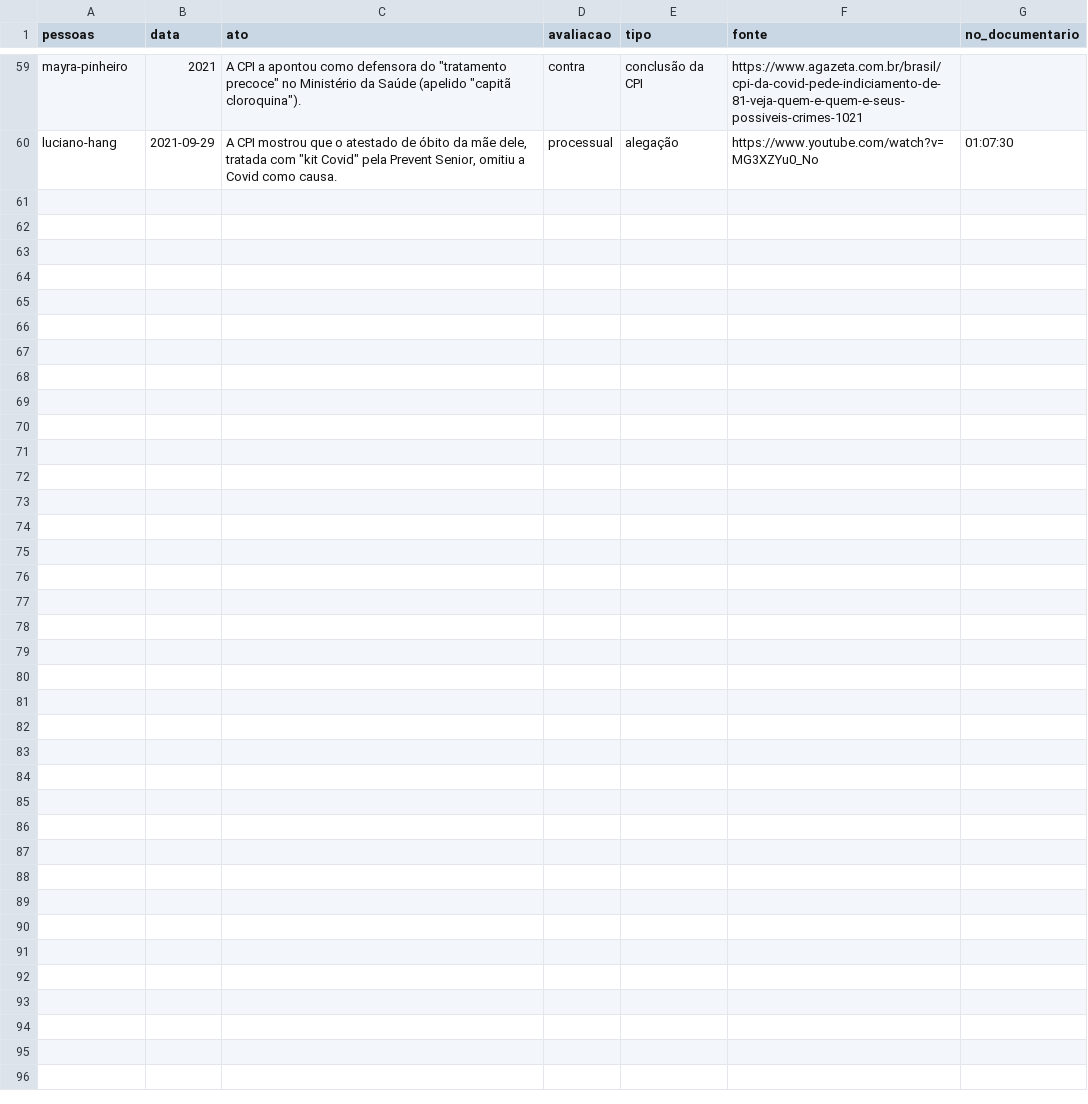
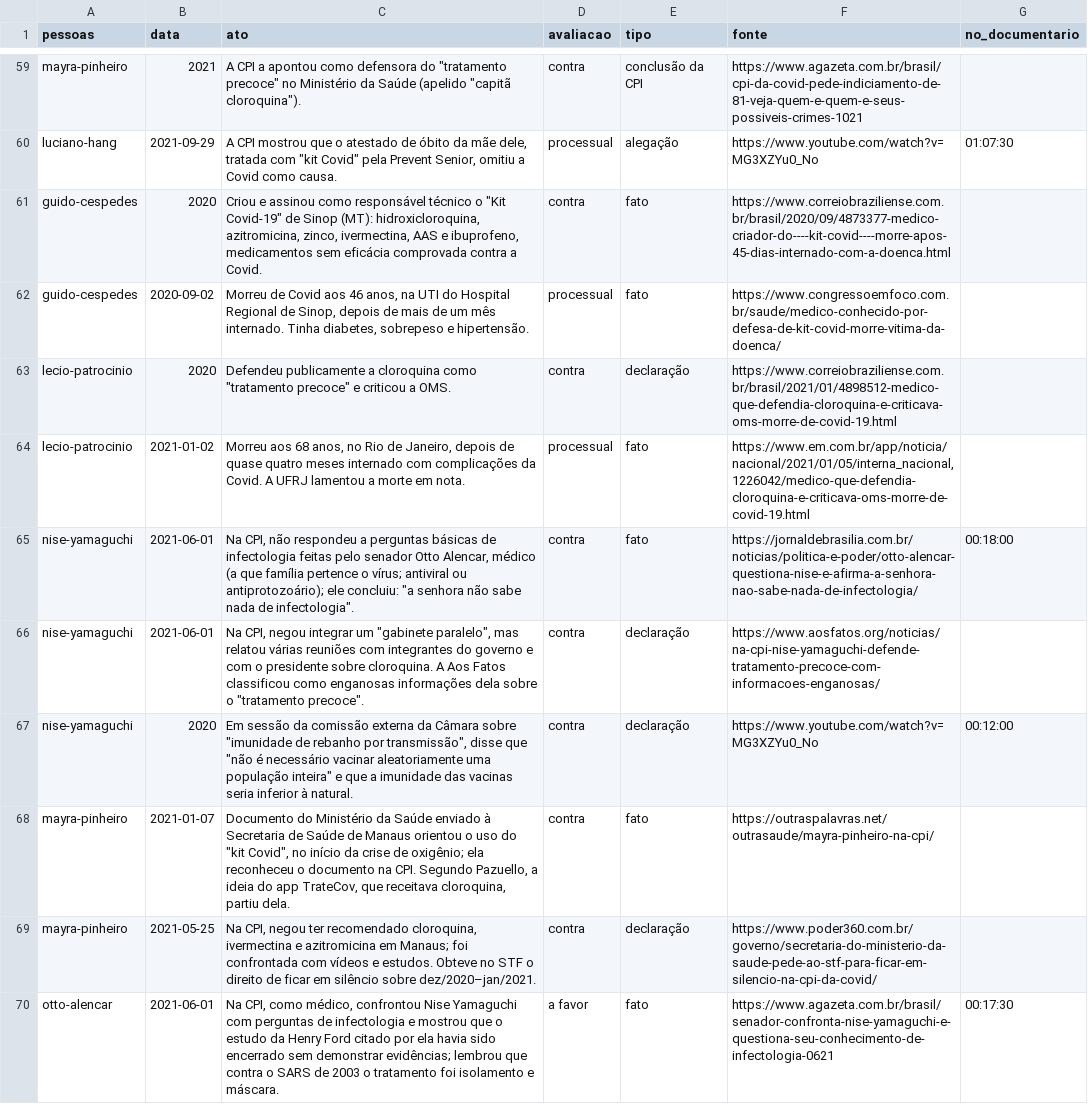
Before and after one commit to nk-ls/anatomia-do-caos, a CSV file: dados/atos.csv, drawn as a sheet; only a part is shown, gaps mark what is left out.

```diff
--- a/dados/atos.csv
+++ b/dados/atos.csv
@@ -60 +60,11 @@ mayra-pinheiro,2021,"A CPI a apontou como defensora do ""tratamento precoce"" no
 luciano-hang,2021-09-29,"A CPI mostrou que o atestado de óbito da mãe dele, tratada com ""kit Covid"" pela Prevent Senior, omitiu a Covid como causa.",processual,alegação,https://www.youtube.com/watch?v=MG3XZYu0_No,01:07:30
+guido-cespedes,2020,"Criou e assinou como responsável técnico o ""Kit Covid-19"" de Sinop (MT): hidroxicloroquina, azitromicina, zinco, ivermectina, AAS e ibuprofeno, medicamentos sem eficácia comprovada contra a Covid.",contra,fato,https://www.correiobraziliense.com.br/brasil/2020/09/4873377-medico-criador-do----kit-covid----morre-apos-45-dias-internado-com-a-doenca.html,
+guido-cespedes,2020-09-02,"Morreu de Covid aos 46 anos, na UTI do Hospital Regional de Sinop, depois de mais de um mês internado. Tinha diabetes, sobrepeso e hipertensão.",processual,fato,https://www.congressoemfoco.com.br/saude/medico-conhecido-por-defesa-de-kit-covid-morre-vitima-da-doenca/,
+lecio-patrocinio,2020,"Defendeu publicamente a cloroquina como ""tratamento precoce"" e criticou a OMS.",contra,declaração,https://www.correiobraziliense.com.br/brasil/2021/01/4898512-medico-que-defendia-cloroquina-e-criticava-oms-morre-de-covid-19.html,
+lecio-patrocinio,2021-01-02,"Morreu aos 68 anos, no Rio de Janeiro, depois de quase quatro meses internado com complicações da Covid. A UFRJ lamentou a morte em nota.",processual,fato,"https://www.em.com.br/app/noticia/nacional/2021/01/05/interna_nacional,1226042/medico-que-defendia-cloroquina-e-criticava-oms-morre-de-covid-19.html",
+nise-yamaguchi,2021-06-01,"Na CPI, não respondeu a perguntas básicas de infectologia feitas pelo senador Otto Alencar, médico (a que família pertence o vírus; antiviral ou antiprotozoário); ele concluiu: ""a senhora não sabe nada de infectologia"".",contra,fato,https://jornaldebrasilia.com.br/noticias/politica-e-poder/otto-alencar-questiona-nise-e-afirma-a-senhora-nao-sabe-nada-de-infectologia/,00:18:00
+nise-yamaguchi,2021-06-01,"Na CPI, negou integrar um ""gabinete paralelo"", mas relatou várias reuniões com integrantes do governo e com o presidente sobre cloroquina. A Aos Fatos classificou como enganosas informações dela sobre o ""tratamento precoce"".",contra,declaração,https://www.aosfatos.org/noticias/na-cpi-nise-yamaguchi-defende-tratamento-precoce-com-informacoes-enganosas/,
+nise-yamaguchi,2020,"Em sessão da comissão externa da Câmara sobre ""imunidade de rebanho por transmissão"", disse que ""não é necessário vacinar aleatoriamente uma população inteira"" e que a imunidade das vacinas seria inferior à natural.",contra,declaração,https://www.youtube.com/watch?v=MG3XZYu0_No,00:12:00
+mayra-pinheiro,2021-01-07,"Documento do Ministério da Saúde enviado à Secretaria de Saúde de Manaus orientou o uso do ""kit Covid"", no início da crise de oxigênio; ela reconheceu o documento na CPI. Segundo Pazuello, a ideia do app TrateCov, que receitava cloroquina, partiu dela.",contra,fato,https://outraspalavras.net/outrasaude/mayra-pinheiro-na-cpi/,
+mayra-pinheiro,2021-05-25,"Na CPI, negou ter recomendado cloroquina, ivermectina e azitromicina em Manaus; foi confrontada com vídeos e estudos. Obteve no STF o direito de ficar em silêncio sobre dez/2020–jan/2021.",contra,declaração,https://www.poder360.com.br/governo/secretaria-do-ministerio-da-saude-pede-ao-stf-para-ficar-em-silencio-na-cpi-da-covid/,
+otto-alencar,2021-06-01,"Na CPI, como médico, confrontou Nise Yamaguchi com perguntas de infectologia e mostrou que o estudo da Henry Ford citado por ela havia sido encerrado sem demonstrar evidências; lembrou que contra o SARS de 2003 o tratamento foi isolamento e máscara.",a favor,fato,https://www.agazeta.com.br/brasil/senador-confronta-nise-yamaguchi-e-questiona-seu-conhecimento-de-infectologia-0621,00:17:30
```
Also changed, not shown: dados/pessoas.csv, 8 other files.
